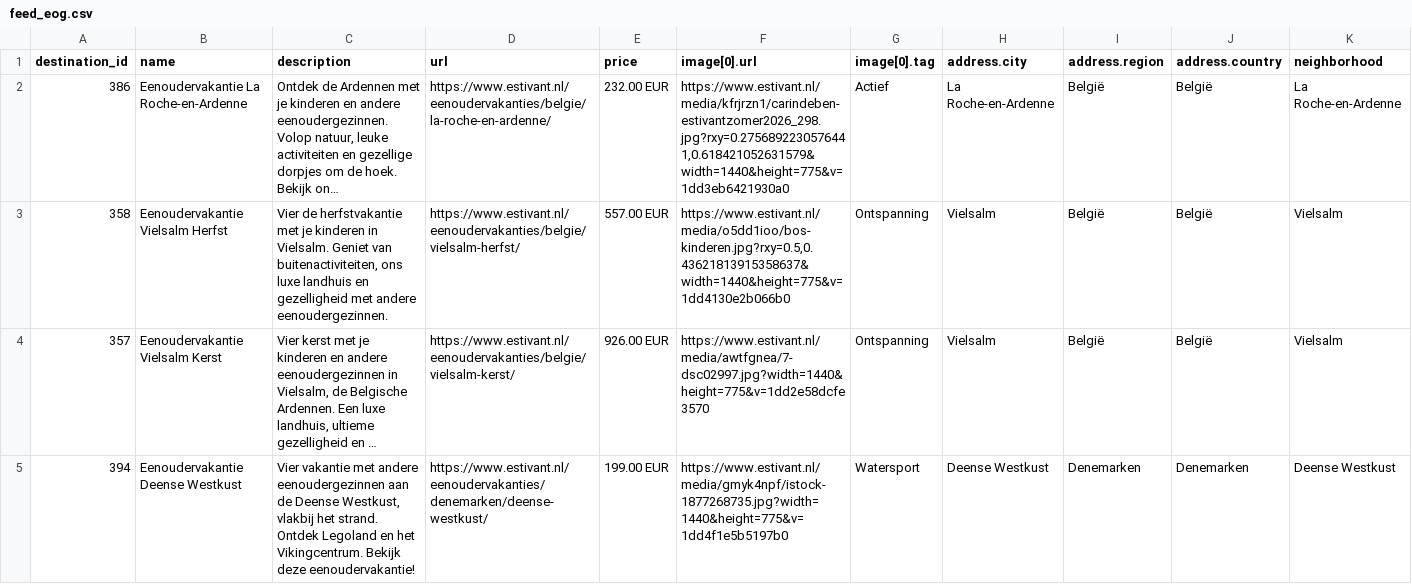
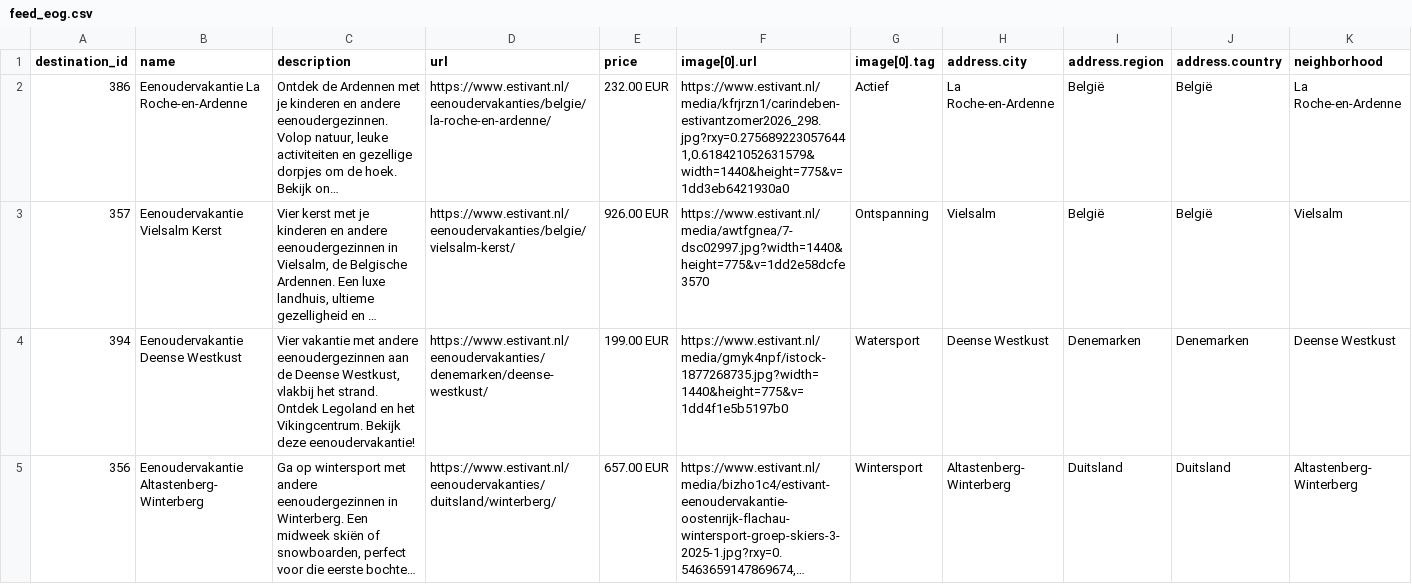
Before and after one commit to whaleads/estivant-dpa-feed, a CSV file: output/feed_eog.csv, drawn as a sheet; only a part is shown; the shorter side is filled out with more unchanged rows; long unchanged cells end in …; rows hold the shown columns only; the diff names each change by its address in the sheet, - before the commit and + after, or states it on an @@ line.

```diff
--- a/output/feed_eog.csv
+++ b/output/feed_eog.csv
-row 3: 358 | Eenoudervakantie Vielsalm Herfst | Vier de herfstvakantie met je kinderen in Vielsalm. Geniet van buitenactiviteiten, ons luxe landhuis en gezelligheid met andere eenoudergezinnen. | https://www.estivant.nl/eenoudervakanties/belgie/vielsalm-herfst/ | 557.00 EUR | https://www.estivant.nl/media/o5dd1ioo/bos-kinderen.jpg?rxy=0.5,0.43621813915358637&width=1440&height=775&v=1dd4130e2b066b0 | Ontspanning | Vielsalm | België | België | Vielsalm
```
Also changed, not shown: output/feed_eog_products.csv, 3 other files.
